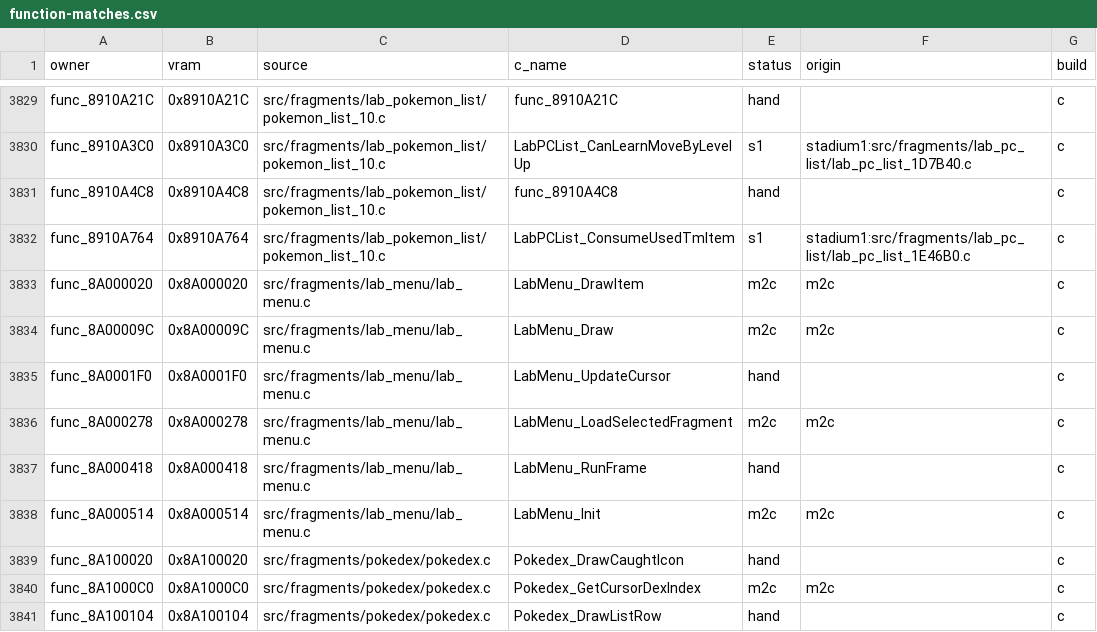
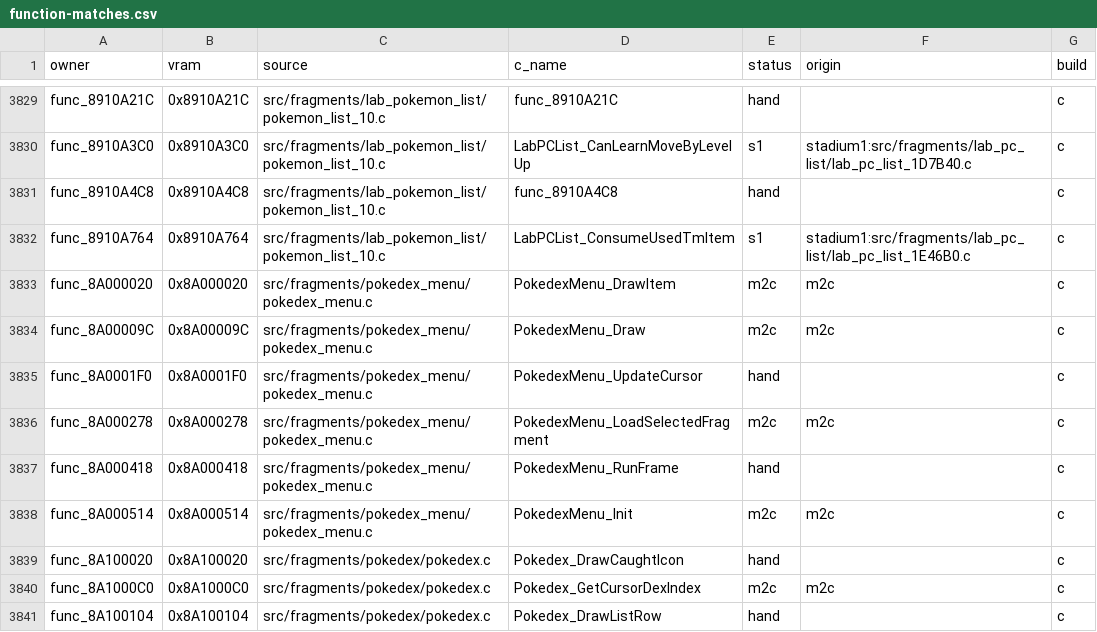
Before and after one commit to team-hippodrome/pokestadium0, a CSV file: docs/function-matches.csv, drawn as a sheet; only a part is shown, gaps mark what is left out.

```diff
--- a/docs/function-matches.csv
+++ b/docs/function-matches.csv
@@ -3832,8 +3832,8 @@ func_8910A4C8,0x8910A4C8,src/fragments/lab_pokemon_list/pokemon_list_10.c,func_8
 func_8910A764,0x8910A764,src/fragments/lab_pokemon_list/pokemon_list_10.c,LabPCList_ConsumeUsedTmItem,s1,stadium1:src/fragments/lab_pc_list/lab_pc_list_1E46B0.c,c
-func_8A000020,0x8A000020,src/fragments/lab_menu/lab_menu.c,LabMenu_DrawItem,m2c,m2c,c
-func_8A00009C,0x8A00009C,src/fragments/lab_menu/lab_menu.c,LabMenu_Draw,m2c,m2c,c
-func_8A0001F0,0x8A0001F0,src/fragments/lab_menu/lab_menu.c,LabMenu_UpdateCursor,hand,,c
-func_8A000278,0x8A000278,src/fragments/lab_menu/lab_menu.c,LabMenu_LoadSelectedFragment,m2c,m2c,c
-func_8A000418,0x8A000418,src/fragments/lab_menu/lab_menu.c,LabMenu_RunFrame,hand,,c
-func_8A000514,0x8A000514,src/fragments/lab_menu/lab_menu.c,LabMenu_Init,m2c,m2c,c
+func_8A000020,0x8A000020,src/fragments/pokedex_menu/pokedex_menu.c,PokedexMenu_DrawItem,m2c,m2c,c
+func_8A00009C,0x8A00009C,src/fragments/pokedex_menu/pokedex_menu.c,PokedexMenu_Draw,m2c,m2c,c
+func_8A0001F0,0x8A0001F0,src/fragments/pokedex_menu/pokedex_menu.c,PokedexMenu_UpdateCursor,hand,,c
+func_8A000278,0x8A000278,src/fragments/pokedex_menu/pokedex_menu.c,PokedexMenu_LoadSelectedFragment,m2c,m2c,c
+func_8A000418,0x8A000418,src/fragments/pokedex_menu/pokedex_menu.c,PokedexMenu_RunFrame,hand,,c
+func_8A000514,0x8A000514,src/fragments/pokedex_menu/pokedex_menu.c,PokedexMenu_Init,m2c,m2c,c
 func_8A100020,0x8A100020,src/fragments/pokedex/pokedex.c,Pokedex_DrawCaughtIcon,hand,,c
```
Also changed, not shown: 8 other files.
